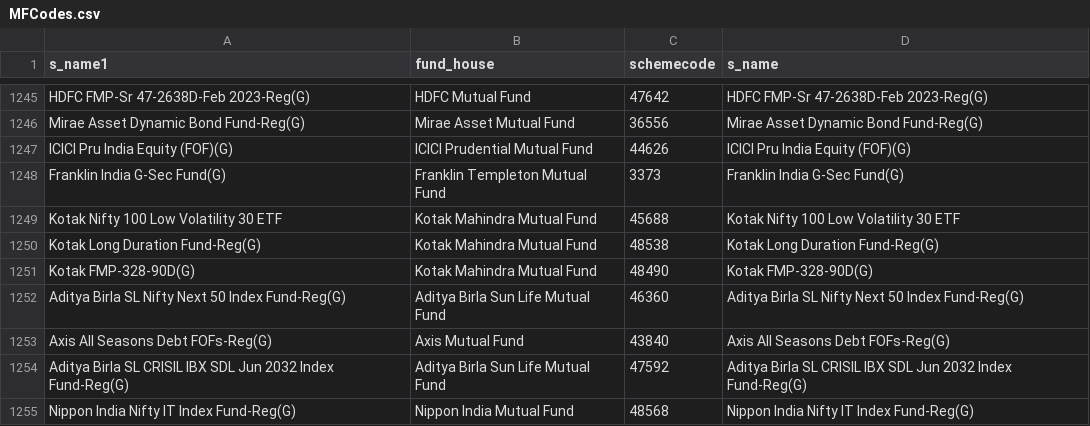
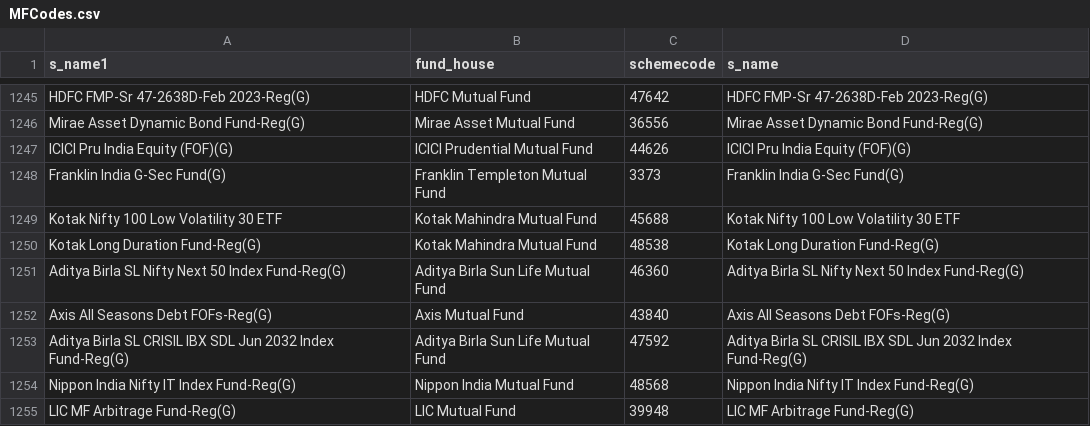
Before and after one commit to nikunjbaheti/MF_Holdinfs-gs, a CSV file: MFCodes.csv, drawn as a sheet; only a part is shown, gaps mark what is left out; the shorter side is filled out with more unchanged rows; the diff names each change by its address in the sheet, - before the commit and + after, or states it on an @@ line.

```diff
--- a/MFCodes.csv
+++ b/MFCodes.csv
-row 1251: Kotak FMP-328-90D(G) | Kotak Mahindra Mutual Fund | 48490 | Kotak FMP-328-90D(G)
```
Also changed, not shown: Benchmarks.csv, 5 other files.
